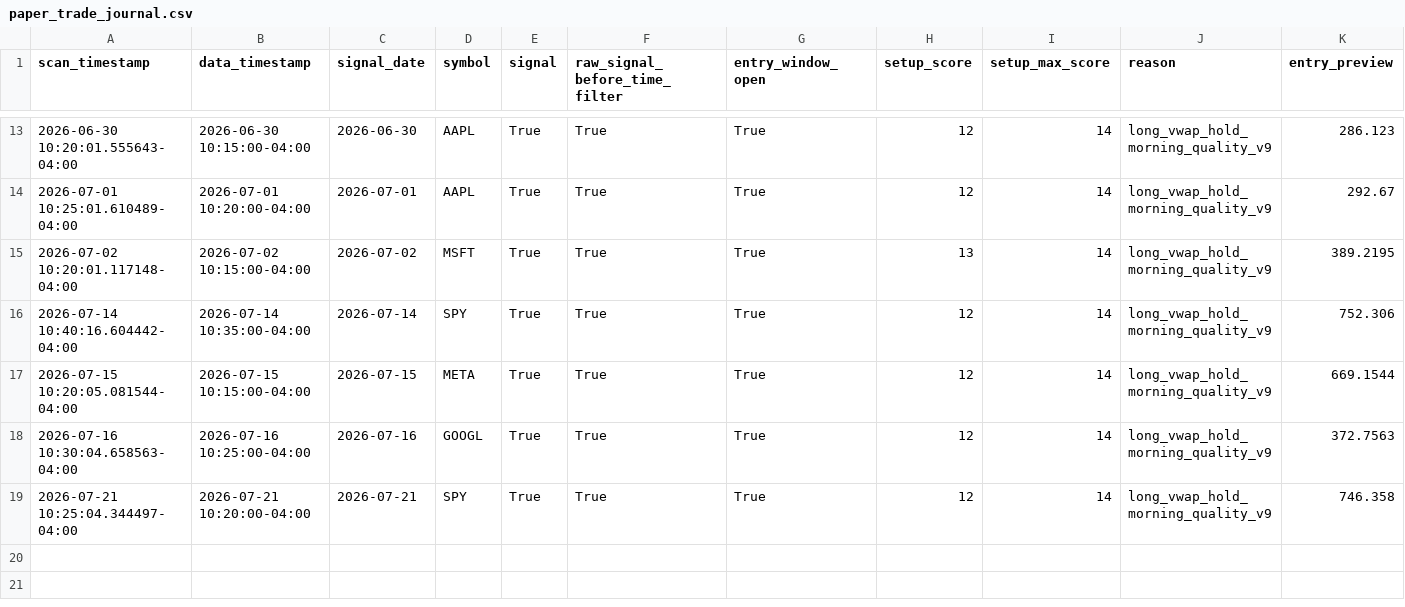
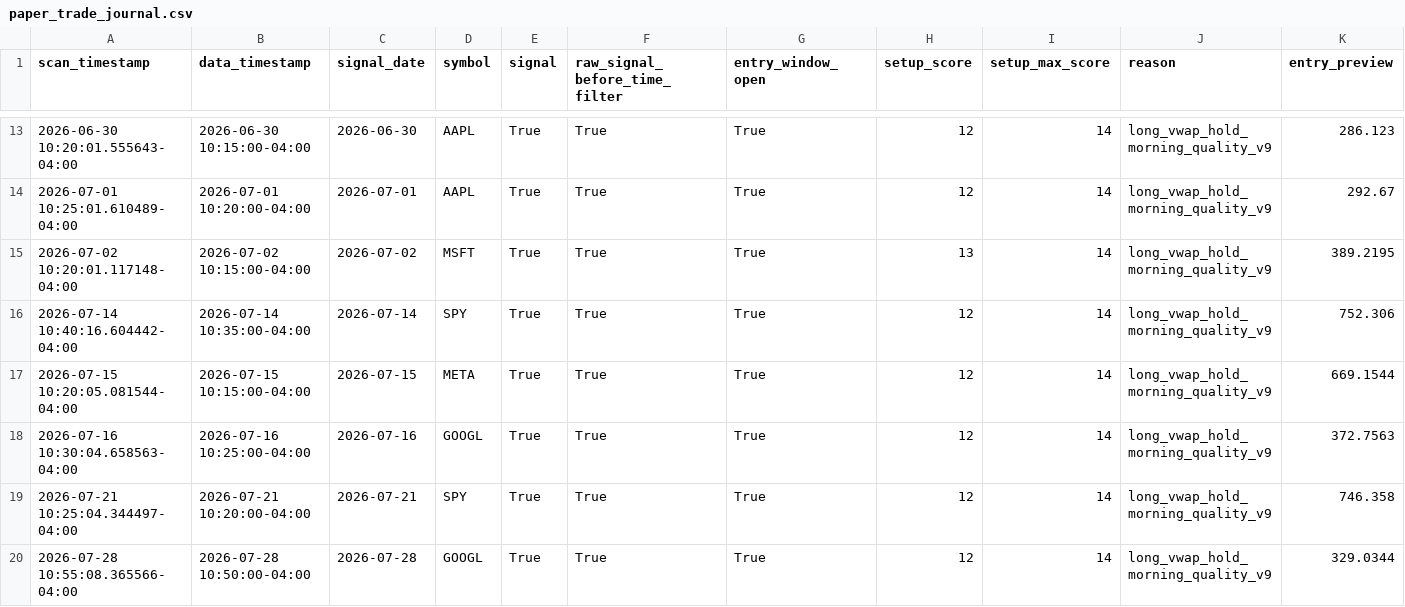
Before and after one commit to PhoenixRising99/day_trading_github_project, a CSV file: data/logs/paper_trading/paper_trade_journal.csv, drawn as a sheet; only a part is shown, gaps mark what is left out; rows hold the shown columns only; the diff names each change by its address in the sheet, - before the commit and + after, or states it on an @@ line.

```diff
--- a/data/logs/paper_trading/paper_trade_journal.csv
+++ b/data/logs/paper_trading/paper_trade_journal.csv
+row 20: 2026-07-28 10:55:08.365566-04:00 | 2026-07-28 10:50:00-04:00 | 2026-07-28 | GOOGL | True | True | True | 12 | 14 | long_vwap_hold_morning_quality_v9 | 329.0344
```
